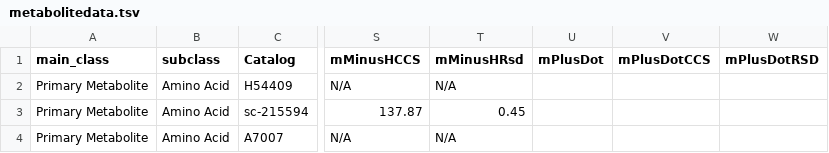
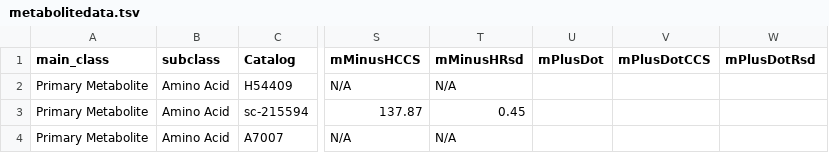
Before and after one commit to PNNL-Comp-Mass-Spec/MetabolomicsCCS, a TSV file: data/metabolitedata.tsv, drawn as a sheet; only a part is shown, gaps mark what is left out; the diff names each change by its address in the sheet, - before the commit and + after, or states it on an @@ line.

Commit message:
Update metabolitedata.tsv

```diff
--- a/data/metabolitedata.tsv
+++ b/data/metabolitedata.tsv
-W1: mPlusDotRSD
+W1: mPlusDotRsd
```
